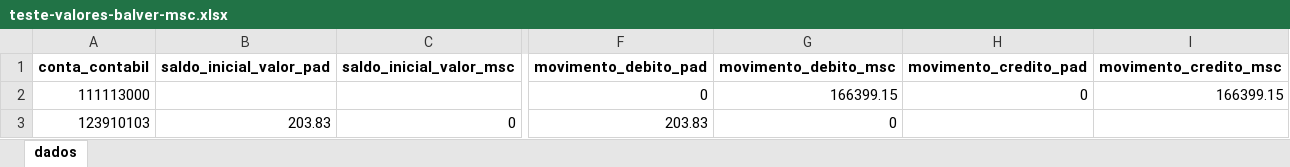
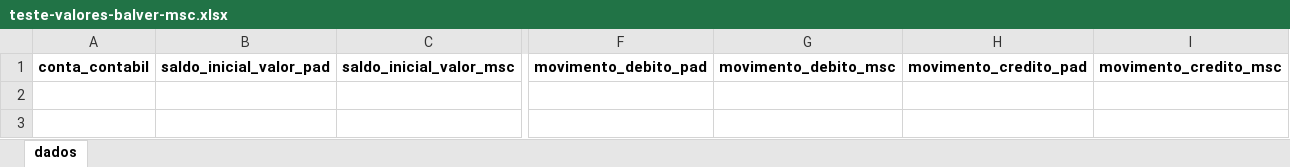
Before and after one commit to everton3x/msc-conferencia, an Excel workbook: output/teste-valores-balver-msc.xlsx, sheet dados, drawn as a sheet; only a part is shown, gaps mark what is left out; values as stored, in another font and other column widths than the file's, no borders; rows hold the shown columns only; the diff names each change by its address in the sheet, - before the commit and + after, or states it on an @@ line.

```diff
--- a/output/teste-valores-balver-msc.xlsx (sheet dados)
+++ b/output/teste-valores-balver-msc.xlsx (sheet dados)
-row 2: 111113000 |  |  | 0 | 166399.15 | 0 | 166399.15
-row 3: 123910103 | 203.83 | 0 | 203.83 | 0
```
Also changed, not shown: cache/balver.xlsx, cache/msc_atual.xlsx, 7 other files.
